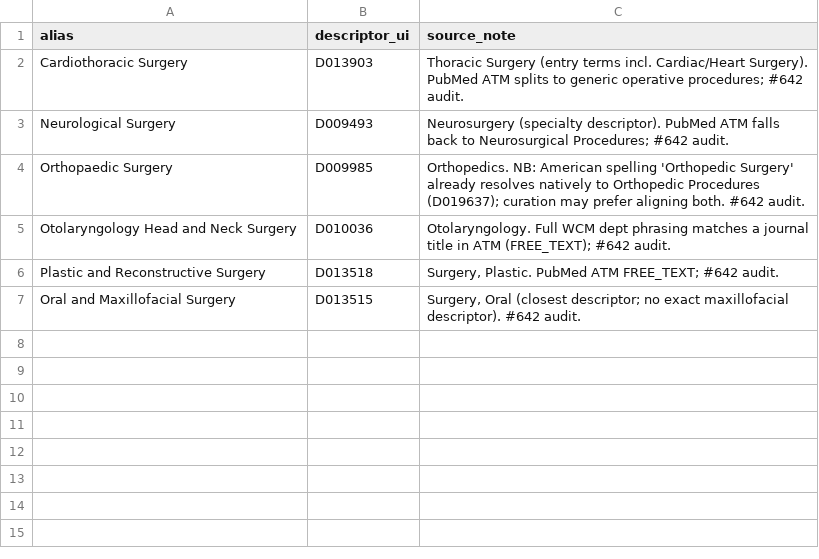
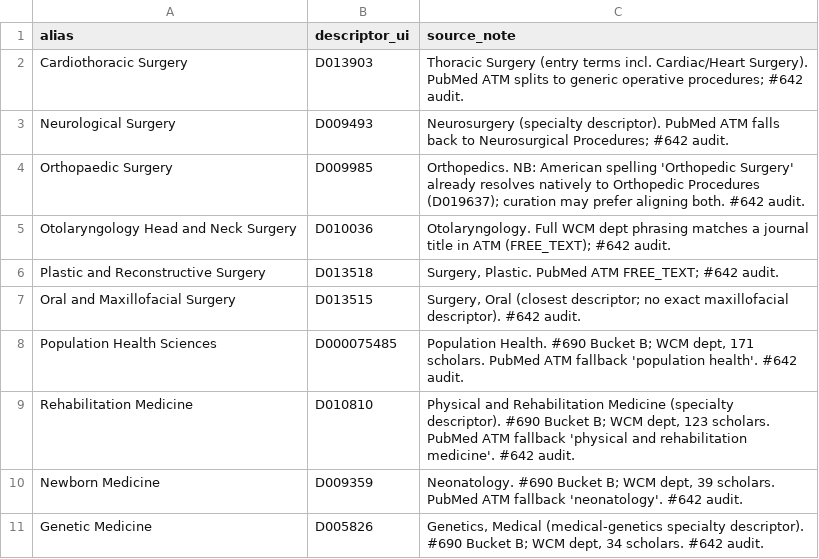
Before and after one commit to wcmc-its/Scholars-Profile-System, a CSV file: etl/mesh-aliases/curated.csv, drawn as a sheet.

Commit message:
feat(search): #690 resolve clinical-specialty queries (and/& norm + Bucket B aliases)
Bucket A — drop the standalone connector word "and" in normalizeForMatch so
it collapses the same way "&" already does (which strips to nothing as a
non-alphanumeric char). This resolves 3 WCM department/division queries to
EXISTING curated topics with no new topics required (~598 scholars):
  - Pathology and Laboratory Medicine -> Pathology & Laboratory Medicine
  - Gastroenterology and Hepatology   -> Gastroenterology, Hepatology & ...
  - Biochemistry and Biophysics       -> Biochemistry & Biophysics
Whole-word only (\band\b), so "Andrology", "island", "command", "Anderson"
are untouched. An audit over all 67 topics + 267k MeSH surface forms found
this introduces 0 topic-label and 0 MeSH-descriptor key collisions; the full
unit suite (2762 tests) is green.

Bucket B — 4 single-descriptor aliases with curation-vetted targets (all
confirmed present in mesh_descriptor and not already occupied in byForm):
  - Population Health Sciences -> Population Health            (D000075485)
  - Rehabilitation Medicine    -> Physical and Rehabilitation Medicine (D010810)
  - Newborn Medicine           -> Neonatology                 (D009359)
  - Genetic Medicine           -> Genetics, Medical           (D005826)
Activation stays operator-run (npm run etl:mesh-aliases + app bounce), same
as #667.

Also: append the 6 drafted descriptor->topic anchors for the #667 surgical
descriptors (inert until the §1.6 anchor consumer ships; parent topics
verified against the topic table), and update the audit script's
normalizeForMatch mirror so its "we MISS / we RESOLVE" verdicts track the
live resolver.

Bucket C (admin/program/degenerate names) remains out-of-scope per the issue;
the remaining 18 Bucket A compound names need new curated topics (a ReciterAI
taxonomy operation), tracked separately.

Refs #690 #642

```diff
--- a/etl/mesh-aliases/curated.csv
+++ b/etl/mesh-aliases/curated.csv
@@ -7 +7,5 @@ Plastic and Reconstructive Surgery,D013518,"Surgery, Plastic. PubMed ATM FREE_TE
 Oral and Maxillofacial Surgery,D013515,"Surgery, Oral (closest descriptor; no exact maxillofacial descriptor). #642 audit."
+Population Health Sciences,D000075485,"Population Health. #690 Bucket B; WCM dept, 171 scholars. PubMed ATM fallback 'population health'. #642 audit."
+Rehabilitation Medicine,D010810,"Physical and Rehabilitation Medicine (specialty descriptor). #690 Bucket B; WCM dept, 123 scholars. PubMed ATM fallback 'physical and rehabilitation medicine'. #642 audit."
+Newborn Medicine,D009359,"Neonatology. #690 Bucket B; WCM dept, 39 scholars. PubMed ATM fallback 'neonatology'. #642 audit."
+Genetic Medicine,D005826,"Genetics, Medical (medical-genetics specialty descriptor). #690 Bucket B; WCM dept, 34 scholars. #642 audit."
```
Also changed, not shown: etl/mesh-anchors/curated.csv, 3 other files.
